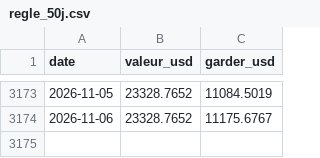
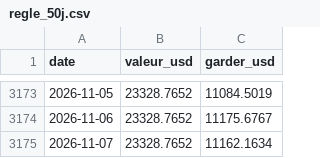
Before and after one commit to kohiper97-lang/CosPhi-donnees, a CSV file: donnees/historique_modeles/regle_50j.csv, drawn as a sheet; only a part is shown, gaps mark what is left out.

```diff
--- a/donnees/historique_modeles/regle_50j.csv
+++ b/donnees/historique_modeles/regle_50j.csv
@@ -3174 +3174,2 @@ date,valeur_usd,garder_usd
 2026-11-06,23328.7652,11175.6767
+2026-11-07,23328.7652,11162.1634
```
Also changed, not shown: donnees/journal/ordres.csv, donnees/journal/signaux.csv, 12 other files.
